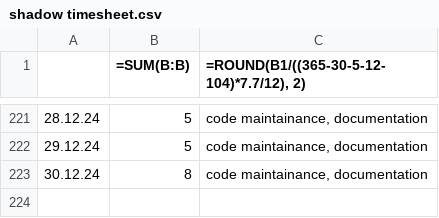
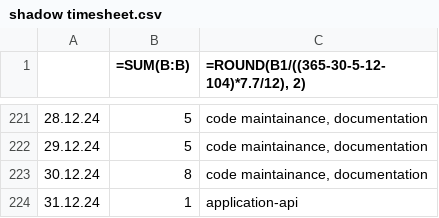
Before and after one commit to erroronline1/caro, a CSV file: shadow timesheet.csv, drawn as a sheet; only a part is shown, gaps mark what is left out.

Commit message:
added application info api endpoint

```diff
--- a/shadow timesheet.csv
+++ b/shadow timesheet.csv
@@ -223 +223,2 @@
 30.12.24;8;"code maintainance, documentation"
+31.12.24;1;"application-api"
```
Also changed, not shown: 5 other files.
